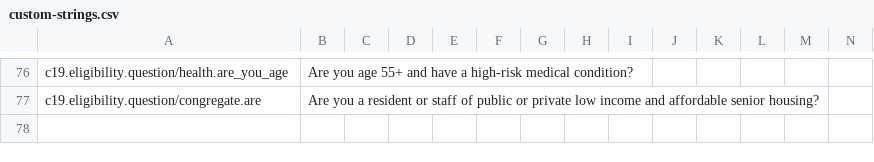
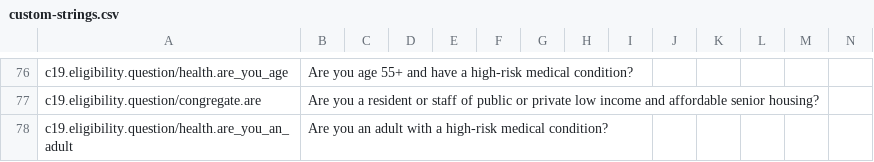
Before and after one commit to microsoft/covid-vaccine-bot, a CSV file: packages/plans/data/localization/custom-strings.csv, drawn as a sheet; only a part is shown, gaps mark what is left out; rows hold the shown columns only; the diff names each change by its address in the sheet, - before the commit and + after, or states it on an @@ line.

Commit message:
auto file update

```diff
--- a/packages/plans/data/localization/custom-strings.csv
+++ b/packages/plans/data/localization/custom-strings.csv
+row 78: c19.eligibility.question/health.are_you_an_adult | Are you an adult with a high-risk medical condition?
```
